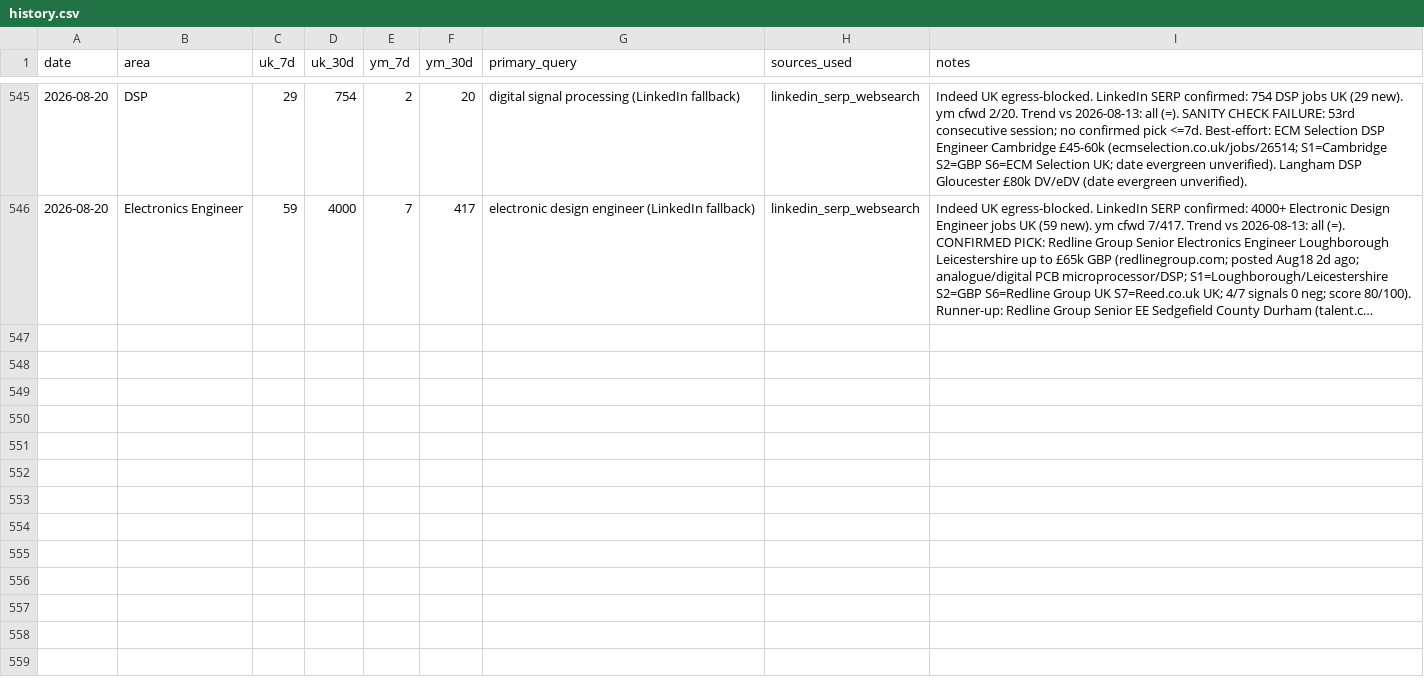
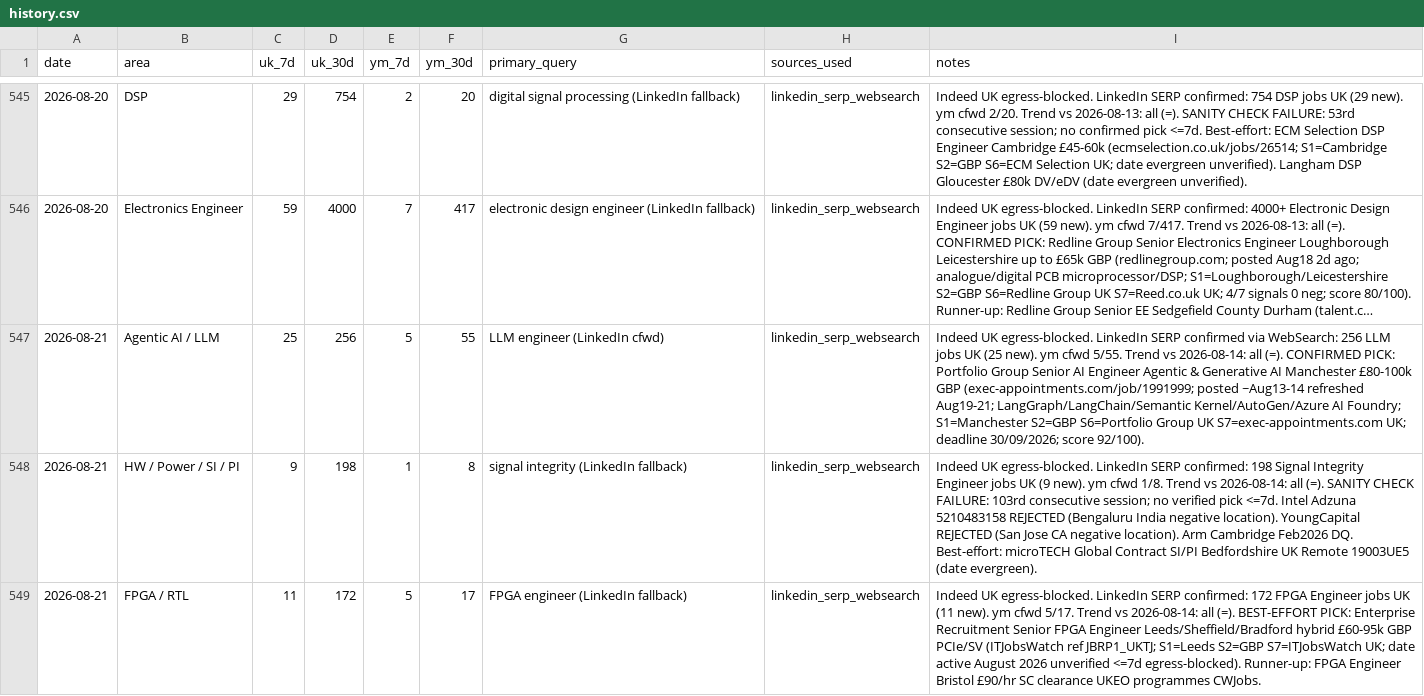
Before and after one commit to BrendanJamesLynskey/job-search-stats, a CSV file: stats/history.csv, drawn as a sheet; only a part is shown, gaps mark what is left out; long unchanged cells end in …; the diff covers the shown part only; the diff names each change by its address in the sheet, - before the commit and + after, or states it on an @@ line.

```diff
--- a/stats/history.csv
+++ b/stats/history.csv
+row 547: 2026-08-21 | Agentic AI / LLM | 25 | 256 | 5 | 55 | LLM engineer (LinkedIn cfwd) | linkedin_serp_websearch | Indeed UK egress-blocked. LinkedIn SERP confirmed via WebSearch: 256 LLM jobs UK (25 new). ym cfwd 5/55. Trend vs 2026-08-14: all (=). CONFIRMED PICK: Portfolio Group Senior AI Engineer Agentic & Generative AI Manchester £80-100k GBP (exec-appointments.com/job/1991999; posted ~Aug13-14 refreshed Aug19-21; LangGraph/LangChain/Semantic Kernel/AutoGen/Azure AI Foundry; S1=Manchester S2=GBP S6=Portfolio Group UK S7=exec-appointments.com UK; deadline 30/09/2026; score 92/100).
+row 548: 2026-08-21 | HW / Power / SI / PI | 9 | 198 | 1 | 8 | signal integrity (LinkedIn fallback) | linkedin_serp_websearch | Indeed UK egress-blocked. LinkedIn SERP confirmed: 198 Signal Integrity Engineer jobs UK (9 new). ym cfwd 1/8. Trend vs 2026-08-14: all (=). SANITY CHECK FAILURE: 103rd consecutive session; no verified pick <=7d. Intel Adzuna 5210483158 REJECTED (Bengaluru India negative location). YoungCapital REJECTED (San Jose CA negative location). Arm Cambridge Feb2026 DQ. Best-effort: microTECH Global Contract SI/PI Bedfordshire UK Remote 19003UE5 (date evergreen).
+row 549: 2026-08-21 | FPGA / RTL | 11 | 172 | 5 | 17 | FPGA engineer (LinkedIn fallback) | linkedin_serp_websearch | Indeed UK egress-blocked. LinkedIn SERP confirmed: 172 FPGA Engineer jobs UK (11 new). ym cfwd 5/17. Trend vs 2026-08-14: all (=). BEST-EFFORT PICK: Enterprise Recruitment Senior FPGA Engineer Leeds/Sheffield/Bradford hybrid £60-95k GBP PCIe/SV (ITJobsWatch ref JBRP1_UKTJ; S1=Leeds S2=GBP S7=ITJobsWatch UK; date active August 2026 unverified <=7d egress-blocked). Runner-up: FPGA Engineer Bristol £90/hr SC clearance UKEO programmes CWJobs.
```
Also changed, not shown: 2 added rows elsewhere in this file.
